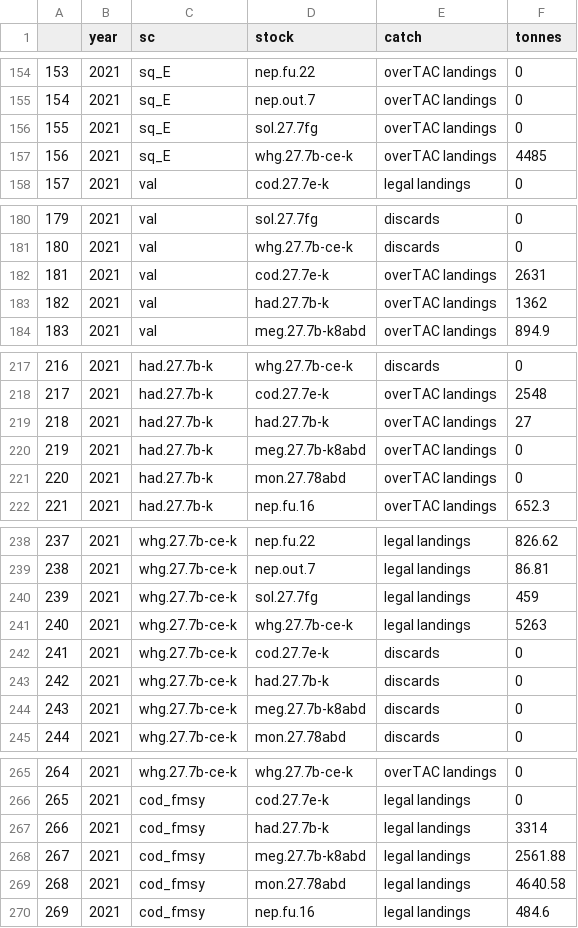
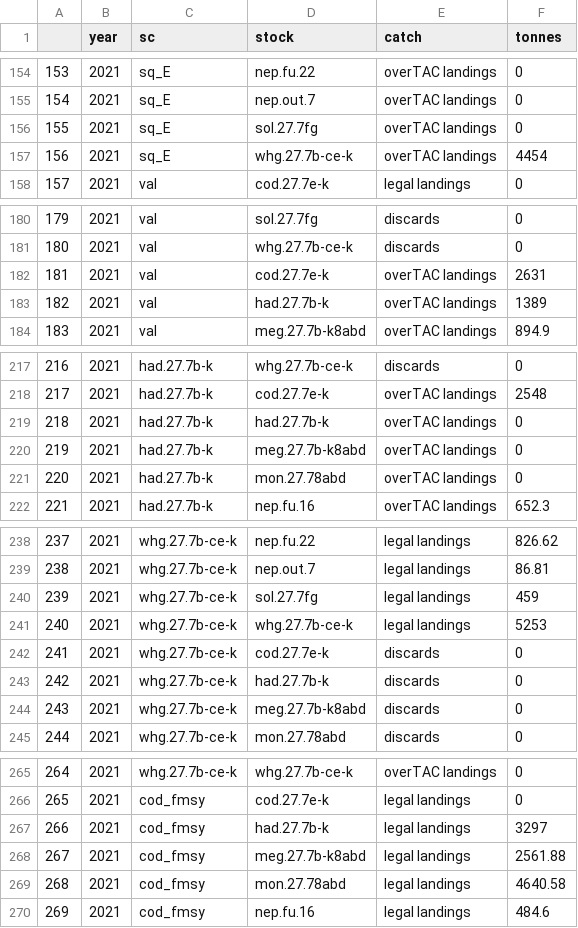
Before and after one commit to ices-eg/wg_WGMIXFISH, a CSV file: CelticSea/2020_CS_MixedFisheriesAdvice/results/04_FCube_Forecasts_Celtic_Sea_2020tier12nepnewLOUsingSAMSkipIntYr_AllCatchDataframe.csv, drawn as a sheet; only a part is shown, gaps mark what is left out; the diff covers the shown part only.

```diff
--- a/CelticSea/2020_CS_MixedFisheriesAdvice/results/04_FCube_Forecasts_Celtic_Sea_2020tier12nepnewLOUsingSAMSkipIntYr_AllCatchDataframe.csv
+++ b/CelticSea/2020_CS_MixedFisheriesAdvice/results/04_FCube_Forecasts_Celtic_Sea_2020tier12nepnewLOUsingSAMSkipIntYr_AllCatchDataframe.csv
@@ -156,3 +156,3 @@
 "155","2021","sq_E","sol.27.7fg","overTAC landings",0
-"156","2021","sq_E","whg.27.7b-ce-k","overTAC landings",4485
+"156","2021","sq_E","whg.27.7b-ce-k","overTAC landings",4454
 "157","2021","val","cod.27.7e-k","legal landings",0
@@ -182,3 +182,3 @@
 "181","2021","val","cod.27.7e-k","overTAC landings",2631
-"182","2021","val","had.27.7b-k","overTAC landings",1362
+"182","2021","val","had.27.7b-k","overTAC landings",1389
 "183","2021","val","meg.27.7b-k8abd","overTAC landings",894.9
@@ -218,3 +218,3 @@
 "217","2021","had.27.7b-k","cod.27.7e-k","overTAC landings",2548
-"218","2021","had.27.7b-k","had.27.7b-k","overTAC landings",27
+"218","2021","had.27.7b-k","had.27.7b-k","overTAC landings",0
 "219","2021","had.27.7b-k","meg.27.7b-k8abd","overTAC landings",0
@@ -240,3 +240,3 @@
 "239","2021","whg.27.7b-ce-k","sol.27.7fg","legal landings",459
-"240","2021","whg.27.7b-ce-k","whg.27.7b-ce-k","legal landings",5263
+"240","2021","whg.27.7b-ce-k","whg.27.7b-ce-k","legal landings",5253
 "241","2021","whg.27.7b-ce-k","cod.27.7e-k","discards",0
@@ -266,3 +266,3 @@
 "265","2021","cod_fmsy","cod.27.7e-k","legal landings",0
-"266","2021","cod_fmsy","had.27.7b-k","legal landings",3314
+"266","2021","cod_fmsy","had.27.7b-k","legal landings",3297
 "267","2021","cod_fmsy","meg.27.7b-k8abd","legal landings",2561.88
```
Also changed, not shown: 8 edited cells elsewhere in this file, CelticSea/2020_CS_MixedFisheriesAdvice/results/04_FCube_Forecasts_Celtic_Sea_2020_EffortMetier.csv, 49 other files.
